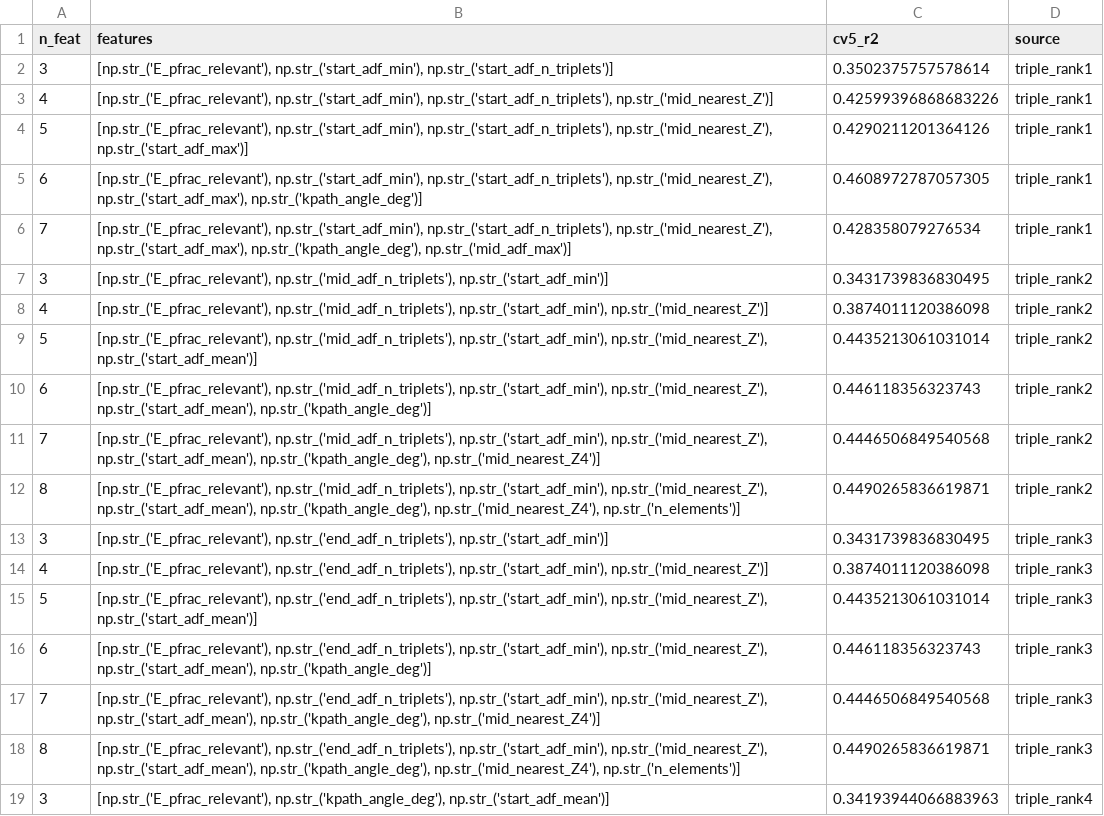
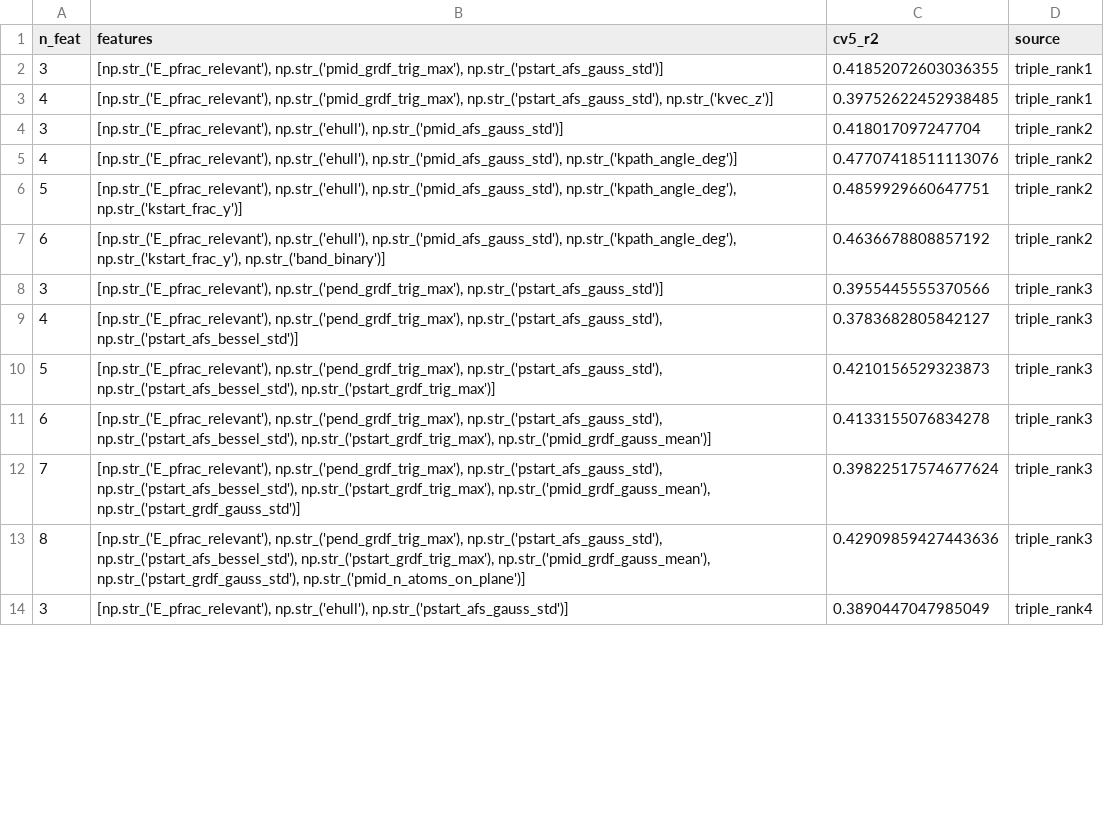
Before and after one commit to bulia-keshav/Rashba-DDP, a CSV file: K-path/nb6_feature_selection-results/phase4_forward_selection.csv, drawn as a sheet; only a part is shown; the diff covers the shown part only.

```diff
--- a/K-path/nb6_feature_selection-results/phase4_forward_selection.csv
+++ b/K-path/nb6_feature_selection-results/phase4_forward_selection.csv
@@ -1,19 +1,14 @@
 n_feat,features,cv5_r2,source
-3,"[np.str_('E_pfrac_relevant'), np.str_('start_adf_min'), np.str_('start_adf_n_triplets')]",0.3502375757578614,triple_rank1
-4,"[np.str_('E_pfrac_relevant'), np.str_('start_adf_min'), np.str_('start_adf_n_triplets'), np.str_('mid_nearest_Z')]",0.42599396868683226,triple_rank1
-5,"[np.str_('E_pfrac_relevant'), np.str_('start_adf_min'), np.str_('start_adf_n_triplets'), np.str_('mid_nearest_Z'), np.str_('start_adf_max')]",0.4290211201364126,triple_rank1
-6,"[np.str_('E_pfrac_relevant'), np.str_('start_adf_min'), np.str_('start_adf_n_triplets'), np.str_('mid_nearest_Z'), np.str_('start_adf_max'), np.str_('kpath_angle_deg')]",0.4608972787057305,triple_rank1
-7,"[np.str_('E_pfrac_relevant'), np.str_('start_adf_min'), np.str_('start_adf_n_triplets'), np.str_('mid_nearest_Z'), np.str_('start_adf_max'), np.str_('kpath_angle_deg'), np.str_('mid_adf_max')]",0.428358079276534,triple_rank1
-3,"[np.str_('E_pfrac_relevant'), np.str_('mid_adf_n_triplets'), np.str_('start_adf_min')]",0.3431739836830495,triple_rank2
-4,"[np.str_('E_pfrac_relevant'), np.str_('mid_adf_n_triplets'), np.str_('start_adf_min'), np.str_('mid_nearest_Z')]",0.3874011120386098,triple_rank2
-5,"[np.str_('E_pfrac_relevant'), np.str_('mid_adf_n_triplets'), np.str_('start_adf_min'), np.str_('mid_nearest_Z'), np.str_('start_adf_mean')]",0.4435213061031014,triple_rank2
-6,"[np.str_('E_pfrac_relevant'), np.str_('mid_adf_n_triplets'), np.str_('start_adf_min'), np.str_('mid_nearest_Z'), np.str_('start_adf_mean'), np.str_('kpath_angle_deg')]",0.446118356323743,triple_rank2
-7,"[np.str_('E_pfrac_relevant'), np.str_('mid_adf_n_triplets'), np.str_('start_adf_min'), np.str_('mid_nearest_Z'), np.str_('start_adf_mean'), np.str_('kpath_angle_deg'), np.str_('mid_nearest_Z4')]",0.4446506849540568,triple_rank2
-8,"[np.str_('E_pfrac_relevant'), np.str_('mid_adf_n_triplets'), np.str_('start_adf_min'), np.str_('mid_nearest_Z'), np.str_('start_adf_mean'), np.str_('kpath_angle_deg'), np.str_('mid_nearest_Z4'), np.str_('n_elements')]",0.4490265836619871,triple_rank2
-3,"[np.str_('E_pfrac_relevant'), np.str_('end_adf_n_triplets'), np.str_('start_adf_min')]",0.3431739836830495,triple_rank3
-4,"[np.str_('E_pfrac_relevant'), np.str_('end_adf_n_triplets'), np.str_('start_adf_min'), np.str_('mid_nearest_Z')]",0.3874011120386098,triple_rank3
-5,"[np.str_('E_pfrac_relevant'), np.str_('end_adf_n_triplets'), np.str_('start_adf_min'), np.str_('mid_nearest_Z'), np.str_('start_adf_mean')]",0.4435213061031014,triple_rank3
-6,"[np.str_('E_pfrac_relevant'), np.str_('end_adf_n_triplets'), np.str_('start_adf_min'), np.str_('mid_nearest_Z'), np.str_('start_adf_mean'), np.str_('kpath_angle_deg')]",0.446118356323743,triple_rank3
-7,"[np.str_('E_pfrac_relevant'), np.str_('end_adf_n_triplets'), np.str_('start_adf_min'), np.str_('mid_nearest_Z'), np.str_('start_adf_mean'), np.str_('kpath_angle_deg'), np.str_('mid_nearest_Z4')]",0.4446506849540568,triple_rank3
-8,"[np.str_('E_pfrac_relevant'), np.str_('end_adf_n_triplets'), np.str_('start_adf_min'), np.str_('mid_nearest_Z'), np.str_('start_adf_mean'), np.str_('kpath_angle_deg'), np.str_('mid_nearest_Z4'), np.str_('n_elements')]",0.4490265836619871,triple_rank3
-3,"[np.str_('E_pfrac_relevant'), np.str_('kpath_angle_deg'), np.str_('start_adf_mean')]",0.34193944066883963,triple_rank4
+3,"[np.str_('E_pfrac_relevant'), np.str_('pmid_grdf_trig_max'), np.str_('pstart_afs_gauss_std')]",0.41852072603036355,triple_rank1
+4,"[np.str_('E_pfrac_relevant'), np.str_('pmid_grdf_trig_max'), np.str_('pstart_afs_gauss_std'), np.str_('kvec_z')]",0.39752622452938485,triple_rank1
+3,"[np.str_('E_pfrac_relevant'), np.str_('ehull'), np.str_('pmid_afs_gauss_std')]",0.418017097247704,triple_rank2
+4,"[np.str_('E_pfrac_relevant'), np.str_('ehull'), np.str_('pmid_afs_gauss_std'), np.str_('kpath_angle_deg')]",0.47707418511113076,triple_rank2
+5,"[np.str_('E_pfrac_relevant'), np.str_('ehull'), np.str_('pmid_afs_gauss_std'), np.str_('kpath_angle_deg'), np.str_('kstart_frac_y')]",0.4859929660647751,triple_rank2
+6,"[np.str_('E_pfrac_relevant'), np.str_('ehull'), np.str_('pmid_afs_gauss_std'), np.str_('kpath_angle_deg'), np.str_('kstart_frac_y'), np.str_('band_binary')]",0.4636678808857192,triple_rank2
+3,"[np.str_('E_pfrac_relevant'), np.str_('pend_grdf_trig_max'), np.str_('pstart_afs_gauss_std')]",0.3955445555370566,triple_rank3
+4,"[np.str_('E_pfrac_relevant'), np.str_('pend_grdf_trig_max'), np.str_('pstart_afs_gauss_std'), np.str_('pstart_afs_bessel_std')]",0.3783682805842127,triple_rank3
+5,"[np.str_('E_pfrac_relevant'), np.str_('pend_grdf_trig_max'), np.str_('pstart_afs_gauss_std'), np.str_('pstart_afs_bessel_std'), np.str_('pstart_grdf_trig_max')]",0.4210156529323873,triple_rank3
+6,"[np.str_('E_pfrac_relevant'), np.str_('pend_grdf_trig_max'), np.str_('pstart_afs_gauss_std'), np.str_('pstart_afs_bessel_std'), np.str_('pstart_grdf_trig_max'), np.str_('pmid_grdf_gauss_mean')]",0.4133155076834278,triple_rank3
+7,"[np.str_('E_pfrac_relevant'), np.str_('pend_grdf_trig_max'), np.str_('pstart_afs_gauss_std'), np.str_('pstart_afs_bessel_std'), np.str_('pstart_grdf_trig_max'), np.str_('pmid_grdf_gauss_mean'), np.str_('pstart_grdf_gauss_std')]",0.39822517574677624,triple_rank3
+8,"[np.str_('E_pfrac_relevant'), np.str_('pend_grdf_trig_max'), np.str_('pstart_afs_gauss_std'), np.str_('pstart_afs_bessel_std'), np.str_('pstart_grdf_trig_max'), np.str_('pmid_grdf_gauss_mean'), np.str_('pstart_grdf_gauss_std'), np.str_('pmid_n_atoms_on_plane')]",0.42909859427443636,triple_rank3
+3,"[np.str_('E_pfrac_relevant'), np.str_('ehull'), np.str_('pstart_afs_gauss_std')]",0.3890447047985049,triple_rank4
```
Also changed, not shown: 38 edited cells elsewhere in this file, K-path/nb6_feature_selection-results/classification_results.csv, K-path/nb6_feature_selection-results/phase1_singles.csv, 14 other files.
